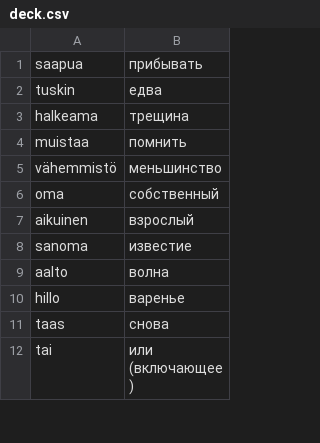
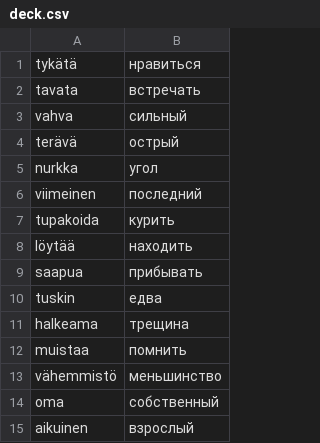
Before and after one commit to koryuun/wordpairs, a CSV file: decks/sanat/deck.csv, drawn as a sheet; only a part is shown; the shorter side is filled out with more unchanged rows.

```diff
--- a/decks/sanat/deck.csv
+++ b/decks/sanat/deck.csv
@@ -1 +1,9 @@
+tykätä ; нравиться
+tavata ; встречать
+vahva ; сильный
+terävä ; острый
+nurkka ; угол
+viimeinen ; последний
+tupakoida ; курить
+löytää ; находить
 saapua ; прибывать
```
Also changed, not shown: 9 other files.
